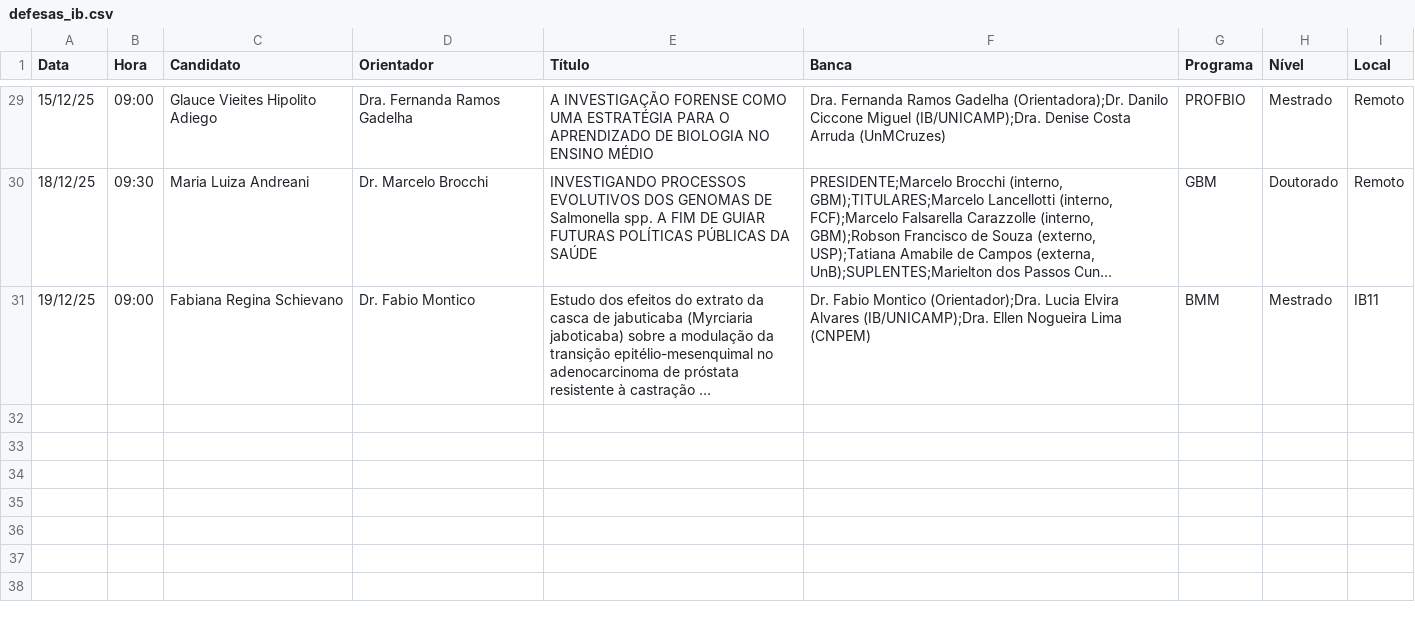
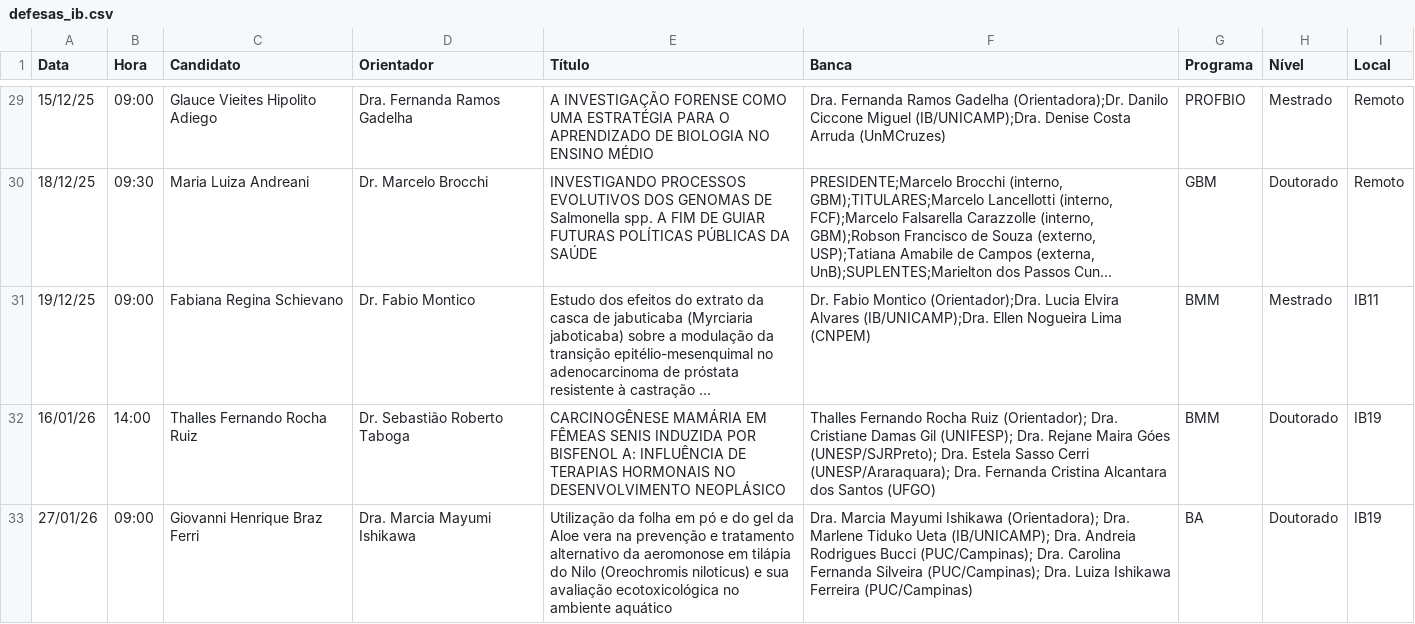
Before and after one commit to ito-amadeu/ib-painel-defesas, a CSV file: defesas_ib.csv, drawn as a sheet; only a part is shown, gaps mark what is left out; long unchanged cells end in …; the diff names each change by its address in the sheet, - before the commit and + after, or states it on an @@ line.

Commit message:
Update defesas_ib.csv

```diff
--- a/defesas_ib.csv
+++ b/defesas_ib.csv
+row 32: 16/01/26 | 14:00 | Thalles Fernando Rocha Ruiz | Dr. Sebastião Roberto Taboga | CARCINOGÊNESE MAMÁRIA EM FÊMEAS SENIS INDUZIDA POR BISFENOL A: INFLUÊNCIA DE TERAPIAS HORMONAIS NO DESENVOLVIMENTO NEOPLÁSICO | Thalles Fernando Rocha Ruiz (Orientador); Dra. Cristiane Damas Gil (UNIFESP); Dra. Rejane Maira Góes (UNESP/SJRPreto); Dra. Estela Sasso Cerri (UNESP/Araraquara); Dra. Fernanda Cristina Alcantara dos Santos (UFGO) | BMM | Doutorado | IB19
+row 33: 27/01/26 | 09:00 | Giovanni Henrique Braz Ferri | Dra. Marcia Mayumi Ishikawa | Utilização da folha em pó e do gel da Aloe vera na prevenção e tratamento alternativo da aeromonose em tilápia do Nilo (Oreochromis niloticus) e sua avaliação ecotoxicológica no ambiente aquático | Dra. Marcia Mayumi Ishikawa (Orientadora); Dra. Marlene Tiduko Ueta (IB/UNICAMP); Dra. Andreia Rodrigues Bucci (PUC/Campinas); Dra. Carolina Fernanda Silveira (PUC/Campinas); Dra. Luiza Ishikawa Ferreira (PUC/Campinas) | BA | Doutorado | IB19
```
